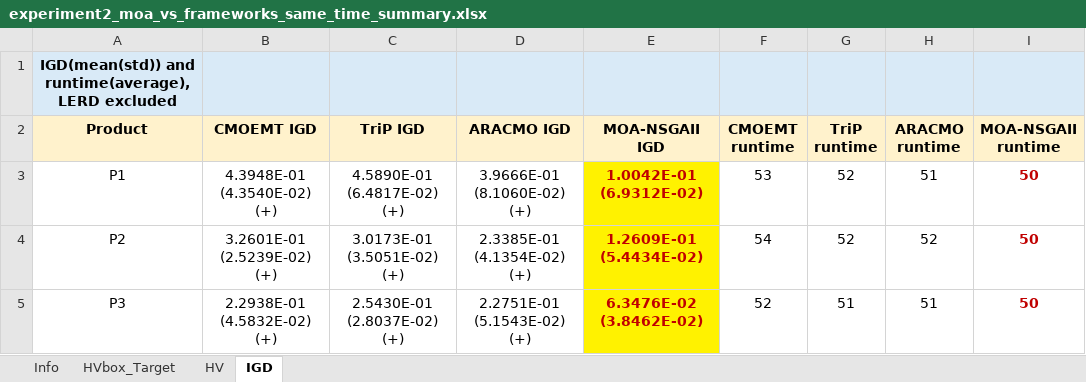
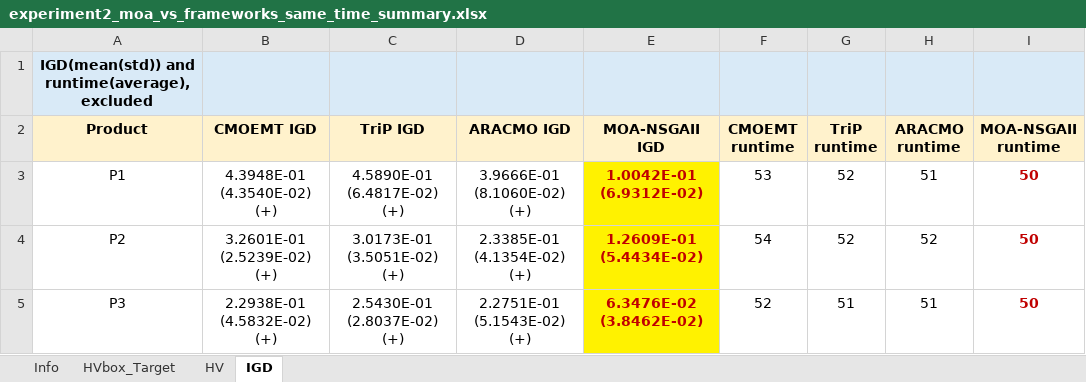
Before and after one commit to fenglinggui/MOA-EP-RDSP, an Excel workbook: results/experiment2_moa_vs_frameworks_same_time/summaries/experiment2_moa_vs_frameworks_same_time_summary.xlsx, sheet IGD, drawn as a sheet; only a part is shown; values as stored, in another font and other column widths than the file's, no borders; the diff names each change by its address in the sheet, - before the commit and + after, or states it on an @@ line.

```diff
--- a/results/experiment2_moa_vs_frameworks_same_time/summaries/experiment2_moa_vs_frameworks_same_time_summary.xlsx (sheet IGD)
+++ b/results/experiment2_moa_vs_frameworks_same_time/summaries/experiment2_moa_vs_frameworks_same_time_summary.xlsx (sheet IGD)
-A1 (Product): …and runtime(average), LERD excluded
+A1 (Product): …and runtime(average), excluded
```
Also changed, not shown: sheet Info, sheet HV, results/combined/formal_experiment1_experiment2_merged_summary.xlsx, 7 other files.
